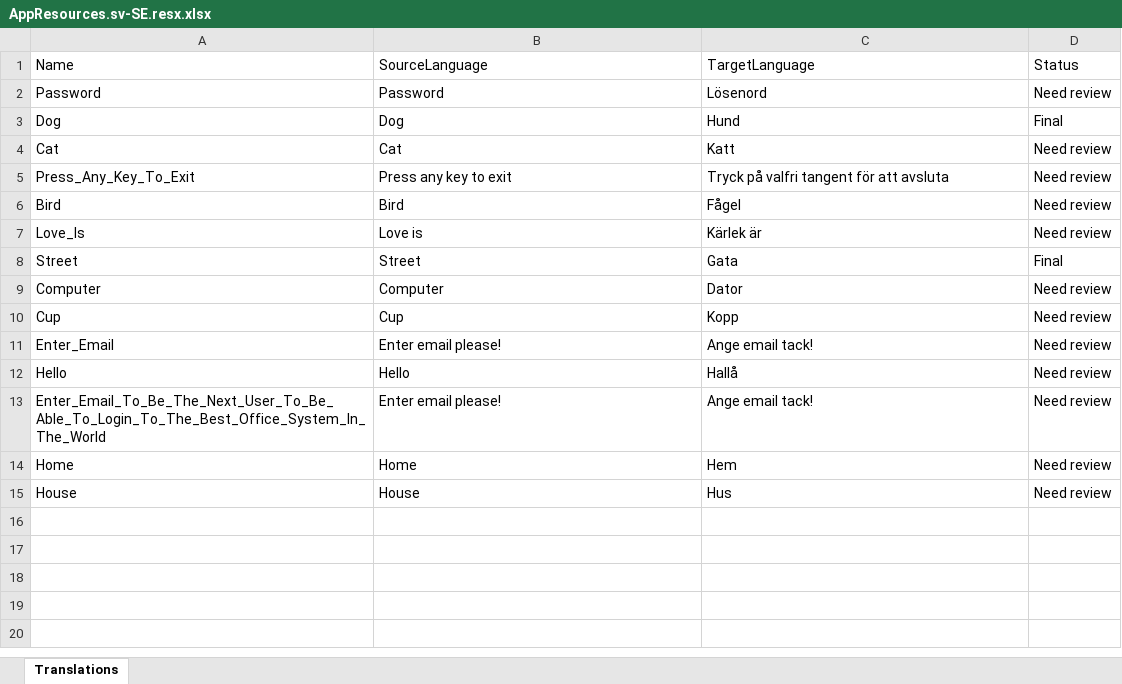
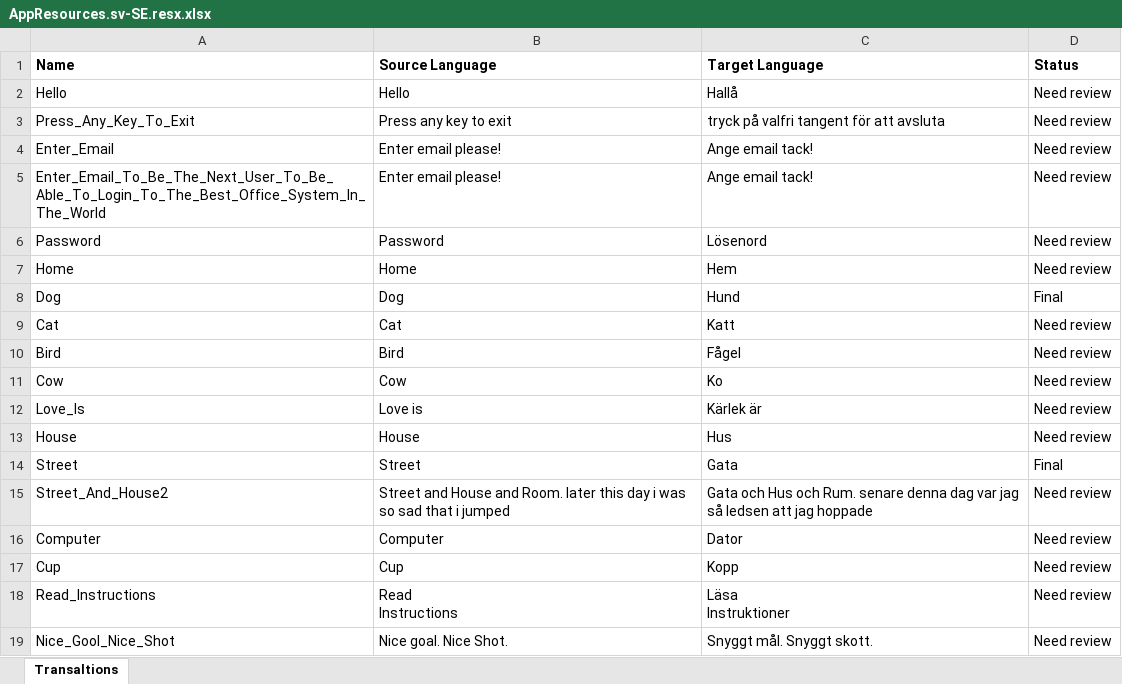
Before and after one commit to JoacimWall/Visual-studio-multilingual-extension, an Excel workbook: src/Samples/MultilingualExtensionSampleConsoleApp/Resources/AppResources.sv-SE.resx.xlsx, sheet Transaltions, drawn as a sheet; values as stored, in another font and other column widths than the file's, no borders; removed rows and columns are numbered as before the commit, all else as after; ↵ is a line break in a cell; the diff names each change by its address in the sheet, - before the commit and + after, or states it on an @@ line.

```diff
--- a/src/Samples/MultilingualExtensionSampleConsoleApp/Resources/AppResources.sv-SE.resx.xlsx (sheet Transaltions)
+++ b/src/Samples/MultilingualExtensionSampleConsoleApp/Resources/AppResources.sv-SE.resx.xlsx (sheet Transaltions)
-sheet tab: Translations
+sheet tab: Transaltions
-A1:D1 bold: off
+A1:D1 bold: on
-B1: SourceLanguage
+B1: Source Language
-C1: TargetLanguage
+C1: Target Language
@@ row 12 moved to row 2: Hello @@
+row 3: Press_Any_Key_To_Exit | Press any key to exit | tryck på valfri tangent för att avsluta | Need review
@@ row 11 moved to row 4: Enter_Email @@
@@ row 13 moved to row 5: Enter_Email_To_Be_The_Next_User_To_Be_Ab… @@
@@ row 14 moved to row 7: Home @@
-row 5: Press_Any_Key_To_Exit | Press any key to exit | Tryck på valfri tangent för att avsluta | Need review
+row 11: Cow | Cow | Ko | Need review
@@ row 15 moved to row 13: House @@
+row 15: Street_And_House2 | Street and House and Room. later this day i was so sad that i jumped | Gata och Hus och Rum. senare denna dag var jag så ledsen att jag hoppade | Need review
+row 18: Read_Instructions | Read ↵ Instructions | Läsa ↵ Instruktioner | Need review
+row 19: Nice_Gool_Nice_Shot | Nice goal. Nice Shot. | Snyggt mål. Snyggt skott. | Need review
```
Also changed, not shown: src/Samples/MultilingualExtensionSampleConsoleApp/Resources/AppResources.fr-FR.resx.xlsx, src/Samples/MultilingualExtensionSampleConsoleApp/Resources/AppResources.nb-NO.resx.xlsx, 17 other files.
